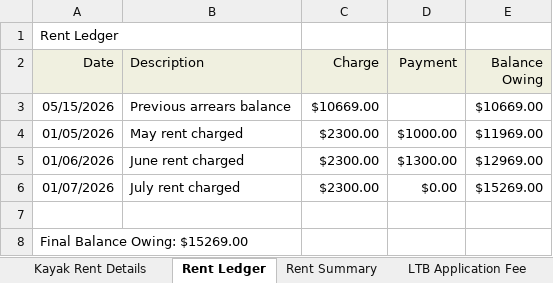
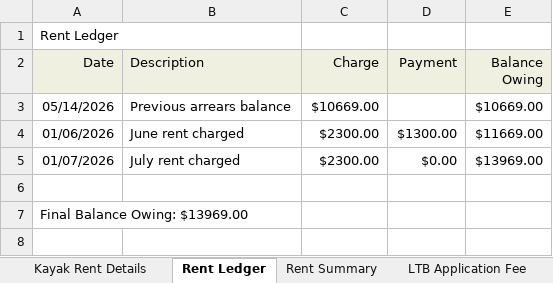
Before and after one commit to jchipgame/jchipgame.github.io, an Excel workbook: data/ltb/Kayak ending rental fee.xlsx, sheet Rent Ledger, drawn as a sheet; values as stored, in another font and other column widths than the file's, no borders; removed rows and columns are numbered as before the commit, all else as after; the diff names each change by its address in the sheet, - before the commit and + after, or states it on an @@ line.

```diff
--- a/data/ltb/Kayak ending rental fee.xlsx (sheet Rent Ledger)
+++ b/data/ltb/Kayak ending rental fee.xlsx (sheet Rent Ledger)
-A3 (Date): 05/15/2026
+A3 (Date): 05/14/2026
-row 4: 01/05/2026 | May rent charged | $2300.00 | $1000.00 | $11969.00
-E4 (Balance Owing): $12969.00
+E4 (Balance Owing): $11669.00
-E5 (Balance Owing): $15269.00
+E5 (Balance Owing): $13969.00
-A7 (Date): Final Balance Owing: $15269.00
+A7 (Date): Final Balance Owing: $13969.00
```
Also changed, not shown: sheet Rent Summary, sheet Kayak Rent Details, 2 other files.
